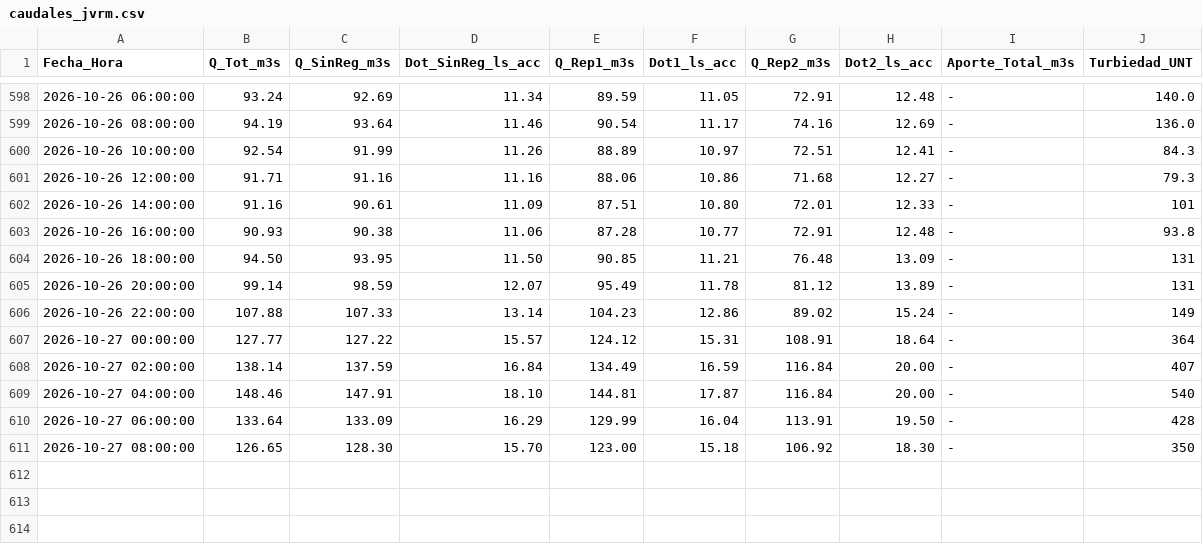
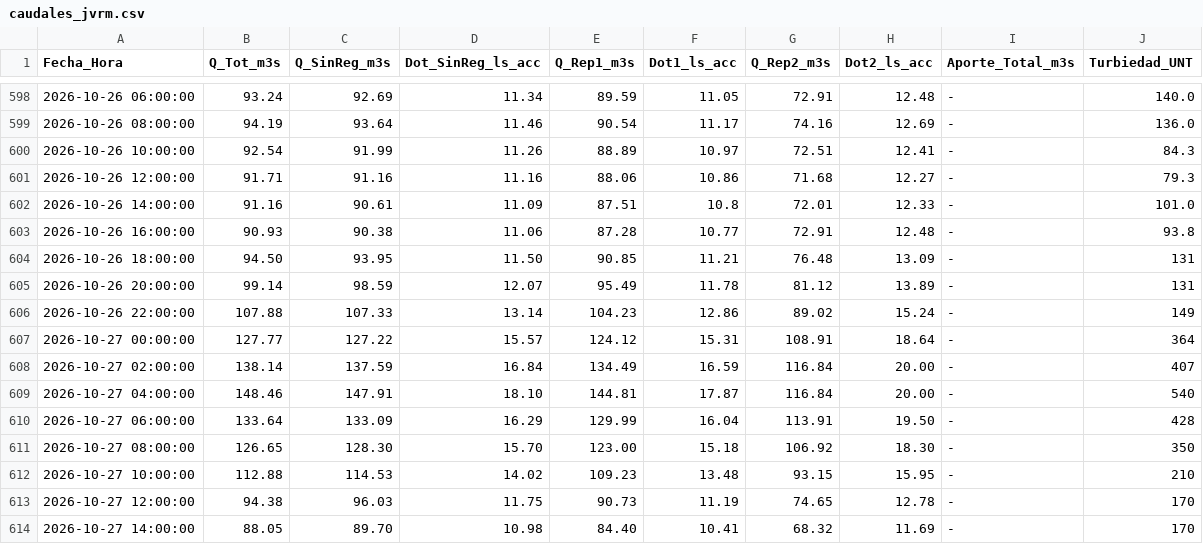
Before and after one commit to mferradalora/Caudales-JVRM, a CSV file: caudales_jvrm.csv, drawn as a sheet; only a part is shown, gaps mark what is left out.

```diff
--- a/caudales_jvrm.csv
+++ b/caudales_jvrm.csv
@@ -601,3 +601,3 @@ Fecha_Hora,Q_Tot_m3s,Q_SinReg_m3s,Dot_SinReg_ls_acc,Q_Rep1_m3s,Dot1_ls_acc,Q_Rep
 2026-10-26 12:00:00,91.71,91.16,11.16,88.06,10.86,71.68,12.27,-,79.3
-2026-10-26 14:00:00,91.16,90.61,11.09,87.51,10.80,72.01,12.33,-,101
+2026-10-26 14:00:00,91.16,90.61,11.09,87.51,10.8,72.01,12.33,-,101.0
 2026-10-26 16:00:00,90.93,90.38,11.06,87.28,10.77,72.91,12.48,-,93.8
@@ -611 +611,4 @@ Fecha_Hora,Q_Tot_m3s,Q_SinReg_m3s,Dot_SinReg_ls_acc,Q_Rep1_m3s,Dot1_ls_acc,Q_Rep
 2026-10-27 08:00:00,126.65,128.30,15.70,123.00,15.18,106.92,18.30,-,350
+2026-10-27 10:00:00,112.88,114.53,14.02,109.23,13.48,93.15,15.95,-,210
+2026-10-27 12:00:00,94.38,96.03,11.75,90.73,11.19,74.65,12.78,-,170
+2026-10-27 14:00:00,88.05,89.70,10.98,84.40,10.41,68.32,11.69,-,170
```
Also changed, not shown: 3 other files.
